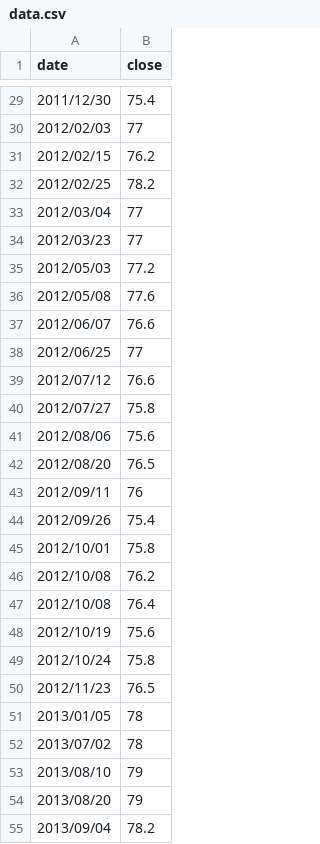
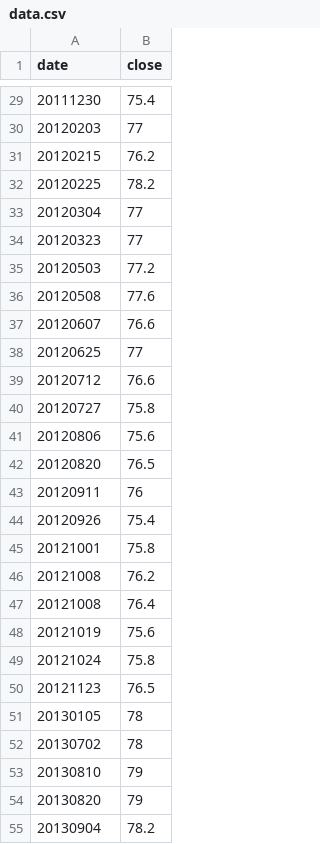
Before and after one commit to allyusd/allyusd.github.io, a CSV file: userpage/d3js/01/data.csv, drawn as a sheet; only a part is shown, gaps mark what is left out; the diff covers the shown part only.

```diff
--- a/userpage/d3js/01/data.csv
+++ b/userpage/d3js/01/data.csv
@@ -29,27 +29,27 @@ date,close
-2011/12/30,75.4
-2012/02/03,77
-2012/02/15,76.2
-2012/02/25,78.2
-2012/03/04,77
-2012/03/23,77
-2012/05/03,77.2
-2012/05/08,77.6
-2012/06/07,76.6
-2012/06/25,77
-2012/07/12,76.6
-2012/07/27,75.8
-2012/08/06,75.6
-2012/08/20,76.5
-2012/09/11,76
-2012/09/26,75.4
-2012/10/01,75.8
-2012/10/08,76.2
-2012/10/08,76.4
-2012/10/19,75.6
-2012/10/24,75.8
-2012/11/23,76.5
-2013/01/05,78
-2013/07/02,78
-2013/08/10,79
-2013/08/20,79
-2013/09/04,78.2
+20111230,75.4
+20120203,77
+20120215,76.2
+20120225,78.2
+20120304,77
+20120323,77
+20120503,77.2
+20120508,77.6
+20120607,76.6
+20120625,77
+20120712,76.6
+20120727,75.8
+20120806,75.6
+20120820,76.5
+20120911,76
+20120926,75.4
+20121001,75.8
+20121008,76.2
+20121008,76.4
+20121019,75.6
+20121024,75.8
+20121123,76.5
+20130105,78
+20130702,78
+20130810,79
+20130820,79
+20130904,78.2
```
Also changed, not shown: 127 edited cells elsewhere in this file.
